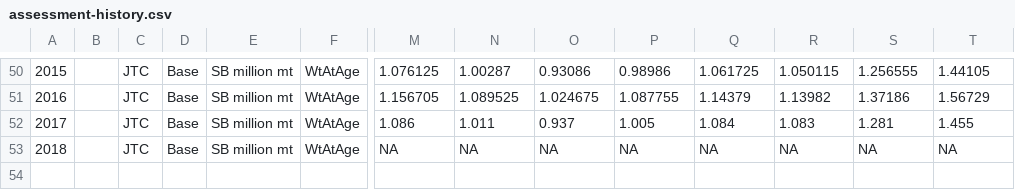
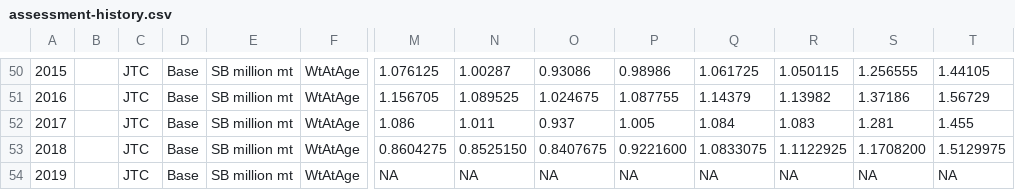
Before and after one commit to pacific-hake/hake-assessment, a CSV file: data/assessment-history.csv, drawn as a sheet; only a part is shown, gaps mark what is left out; addresses are those after the commit; rows hold the shown columns only; the diff names each change by its address in the sheet, - before the commit and + after, or states it on an @@ line.

Commit message:
Add 2018 to assessment history plot. Issue #474.

```diff
--- a/data/assessment-history.csv
+++ b/data/assessment-history.csv
+row 53: 2018 |  | JTC | Base | SB million mt | WtAtAge | 0.8604275 | 0.8525150 | 0.8407675 | 0.9221600 | 1.0833075 | 1.1122925 | 1.1708200 | 1.5129975
-A54: 2018
+A54: 2019
```
Also changed, not shown: 2 other files.
